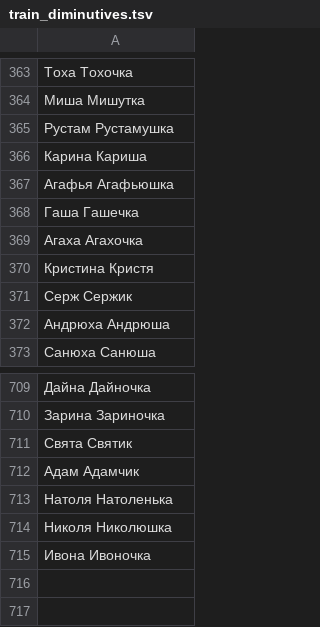
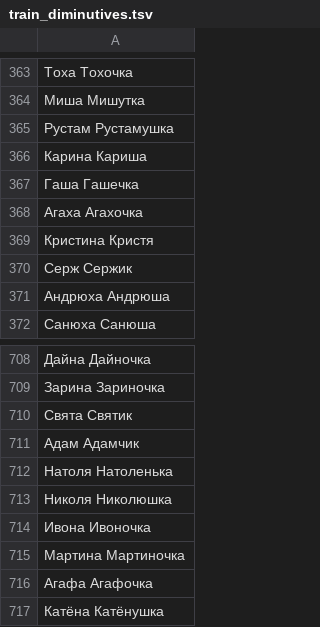
Before and after one commit to roddar92/linguistics_problems, a TSV file: src/ngrams/resources/diminutive/train_diminutives.tsv, drawn as a sheet; only a part is shown, gaps mark what is left out.

Commit message:
Diminutive -- Add a couple of samples

```diff
--- a/src/ngrams/resources/diminutive/train_diminutives.tsv
+++ b/src/ngrams/resources/diminutive/train_diminutives.tsv
@@ -366,3 +366,2 @@
 Карина  Кариша
-Агафья  Агафьюшка
 Гаша    Гашечка
@@ -715 +714,4 @@
 Ивона   Ивоночка
+Мартина Мартиночка
+Агафа   Агафочка
+Катёна  Катёнушка
```
